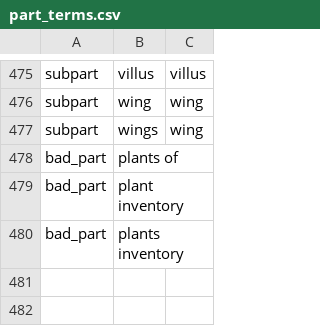
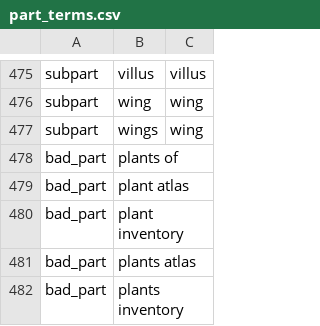
Before and after one commit to rafelafrance/traiter_plant_patterns, a CSV file: plants/pylib/traits/part/part_terms.csv, drawn as a sheet; only a part is shown, gaps mark what is left out; the diff names each change by its address in the sheet, - before the commit and + after, or states it on an @@ line.

Commit message:
Update trait patterns and terms

```diff
--- a/plants/pylib/traits/part/part_terms.csv
+++ b/plants/pylib/traits/part/part_terms.csv
+row 479: bad_part | plant atlas
+row 481: bad_part | plants atlas
```
Also changed, not shown: 5 other files.
